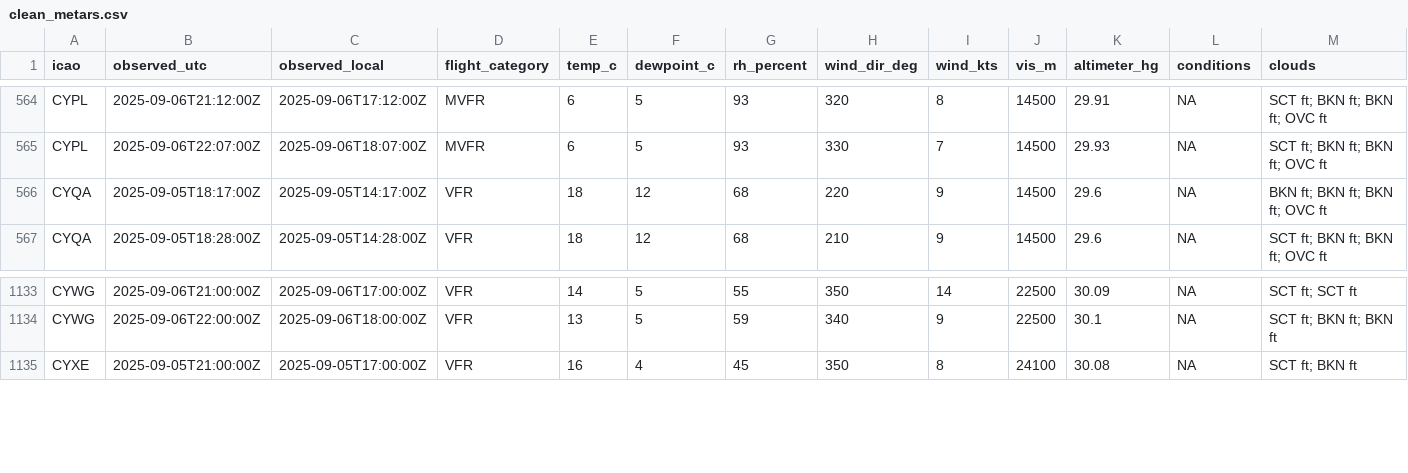
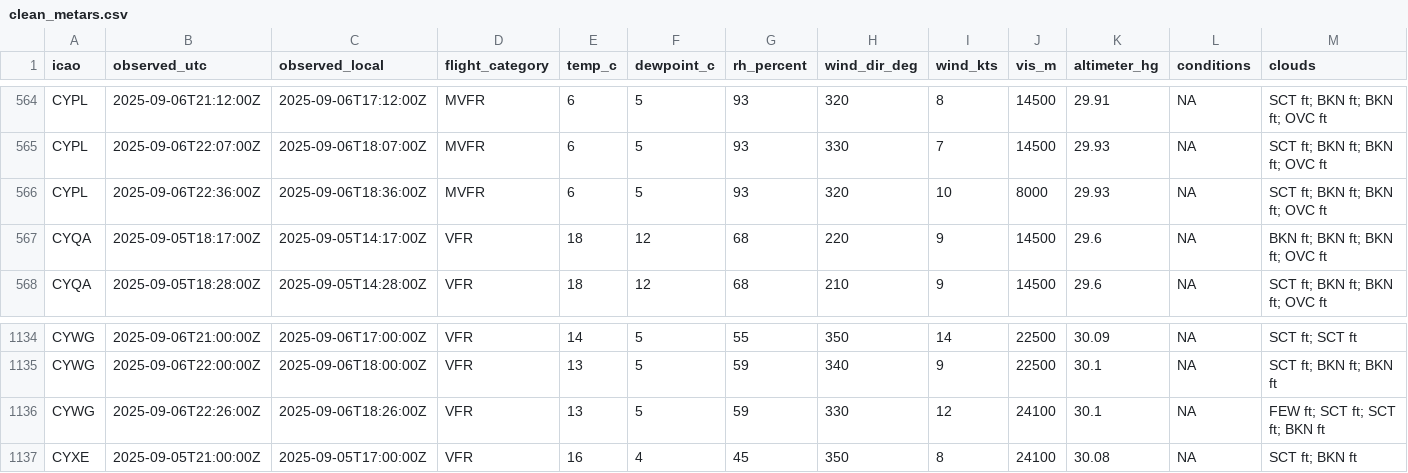
Before and after one commit to NoahCornish/Canada-Flight-Conditions-Research-Project, a CSV file: clean_metars.csv, drawn as a sheet; only a part is shown, gaps mark what is left out; rows hold the shown columns only; the diff names each change by its address in the sheet, - before the commit and + after, or states it on an @@ line.

```diff
--- a/clean_metars.csv
+++ b/clean_metars.csv
+row 566: CYPL | 2025-09-06T22:36:00Z | 2025-09-06T18:36:00Z | MVFR | 6 | 5 | 93 | 320 | 10 | 8000 | 29.93 | NA | SCT ft; BKN ft; BKN ft; OVC ft
+row 1136: CYWG | 2025-09-06T22:26:00Z | 2025-09-06T18:26:00Z | VFR | 13 | 5 | 59 | 330 | 12 | 24100 | 30.1 | NA | FEW ft; SCT ft; SCT ft; BKN ft
```
Also changed, not shown: clean_metars_09_2025.csv, 4 other files.
